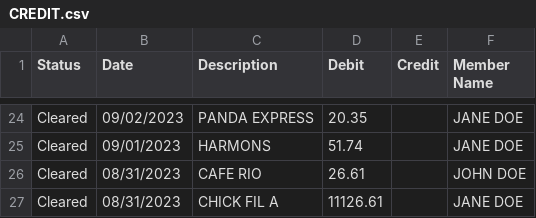
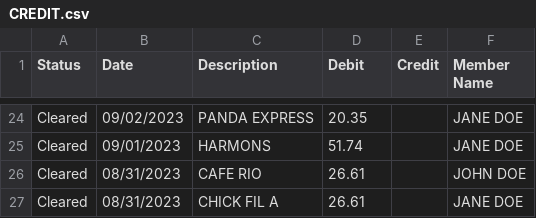
Before and after one commit to sam-wright-1/personal-finance-automation, a CSV file: lib/imports/CREDIT.csv, drawn as a sheet; only a part is shown, gaps mark what is left out.

```diff
--- a/lib/imports/CREDIT.csv
+++ b/lib/imports/CREDIT.csv
@@ -26,2 +26,2 @@ Cleared,09/01/2023,"HARMONS",51.74,,JANE DOE
 Cleared,08/31/2023,"CAFE RIO",26.61,,JOHN DOE
-Cleared,08/31/2023,"CHICK FIL A",11126.61,,JANE DOE
+Cleared,08/31/2023,"CHICK FIL A",26.61,,JANE DOE
```
Also changed, not shown: lib/imports/SAVINGS.csv, 5 other files.
